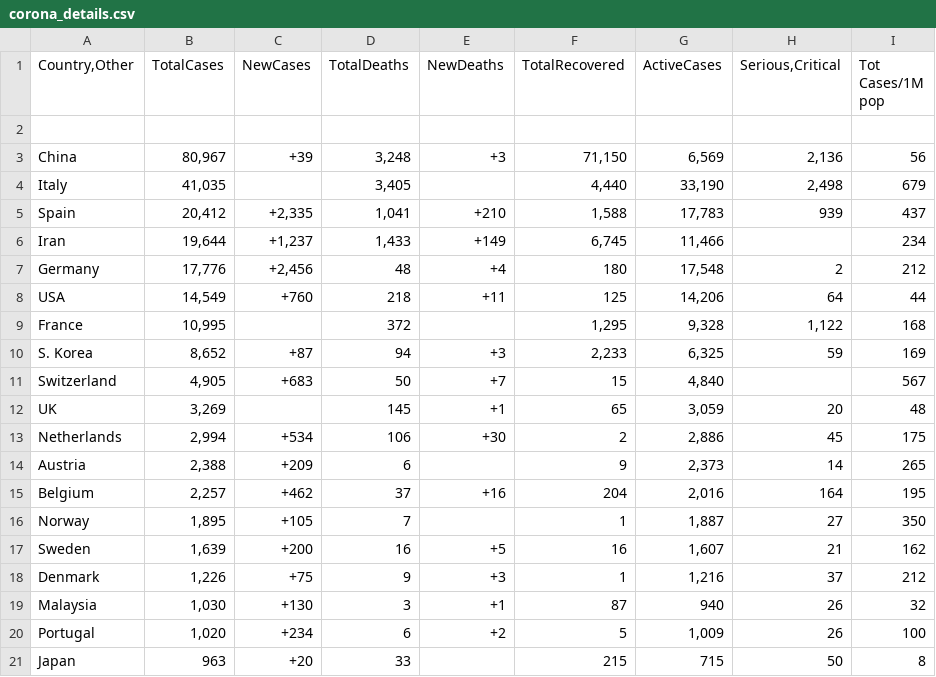
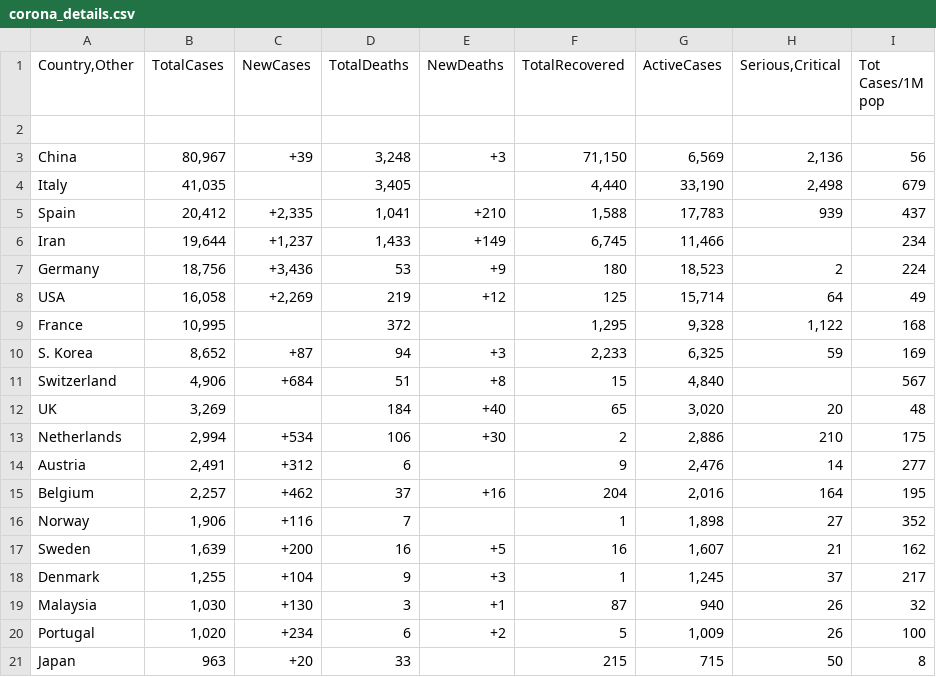
Before and after one commit to g-bhagwanani/coronavirus-updates, a CSV file: corona_details.csv, drawn as a sheet; only a part is shown; the diff covers the shown part only.

```diff
--- a/corona_details.csv
+++ b/corona_details.csv
@@ -6,14 +6,14 @@ Spain,"20,412","+2,335","1,041                                ",+210,"1,588","17
 Iran,"19,644","+1,237","1,433                                ",+149,"6,745","11,466",,234
-Germany,"17,776","+2,456",48                                ,+4,180,"17,548",2,212
-USA,"14,549",+760,218                                ,+11,125,"14,206",64,44
+Germany,"18,756","+3,436",53                                ,+9,180,"18,523",2,224
+USA,"16,058","+2,269",219                                ,+12,125,"15,714",64,49
 France,"10,995",,372                                ,,"1,295","9,328","1,122",168
 S. Korea,"8,652",+87,94                                ,+3,"2,233","6,325",59,169
-Switzerland,"4,905",+683,50                                ,+7,15,"4,840",,567
-UK,"3,269",,145                                ,+1,65,"3,059",20,48
-Netherlands,"2,994",+534,106                                ,+30,2,"2,886",45,175
-Austria,"2,388",+209,6                                ,,9,"2,373",14,265
+Switzerland,"4,906",+684,51                                ,+8,15,"4,840",,567
+UK,"3,269",,184                                ,+40,65,"3,020",20,48
+Netherlands,"2,994",+534,106                                ,+30,2,"2,886",210,175
+Austria,"2,491",+312,6                                ,,9,"2,476",14,277
 Belgium,"2,257",+462,37                                ,+16,204,"2,016",164,195
-Norway,"1,895",+105,7                                ,,1,"1,887",27,350
+Norway,"1,906",+116,7                                ,,1,"1,898",27,352
 Sweden,"1,639",+200,16                                ,+5,16,"1,607",21,162
-Denmark,"1,226",+75,9                                ,+3,1,"1,216",37,212
+Denmark,"1,255",+104,9                                ,+3,1,"1,245",37,217
 Malaysia,"1,030",+130,3                                ,+1,87,940,26,32
```
Also changed, not shown: 11 added rows, 11 removed rows and 13 edited cells elsewhere in this file, 2 other files.
